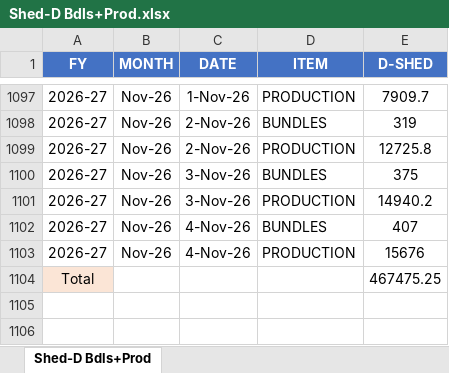
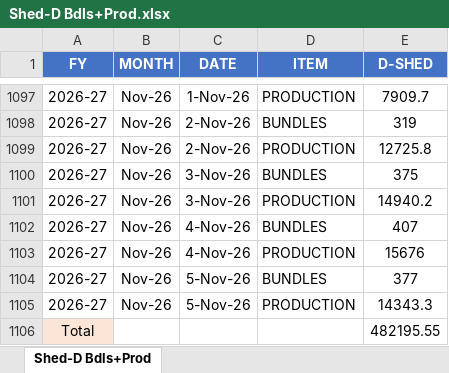
Before and after one commit to MayankPetrofoam/jindal-dashboard, an Excel workbook: Shed-D Bdls+Prod.xlsx, sheet Shed-D Bdls+Prod, drawn as a sheet; only a part is shown, gaps mark what is left out; values as stored, in another font and other column widths than the file's, no borders; table styles not drawn; addresses are those after the commit; the diff names each change by its address in the sheet, - before the commit and + after, or states it on an @@ line.

```diff
--- a/Shed-D Bdls+Prod.xlsx (sheet Shed-D Bdls+Prod)
+++ b/Shed-D Bdls+Prod.xlsx (sheet Shed-D Bdls+Prod)
+row 1104: 2026-27 | Nov-26 | 5-Nov-26 | BUNDLES | 377
+row 1105: 2026-27 | Nov-26 | 5-Nov-26 | PRODUCTION | 14343.3
-E1106 (D-SHED): 467475.25
+E1106 (D-SHED): 482195.55
```
Also changed, not shown: D-Shed(yield).xlsx, E-Shed.xlsx, 1 other file.
